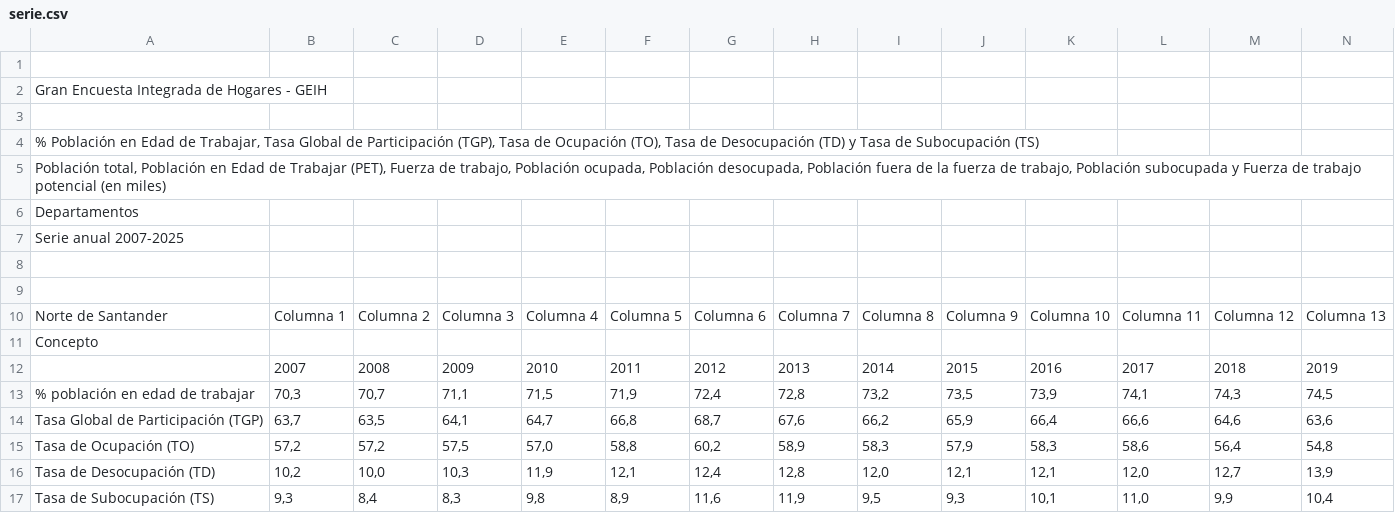
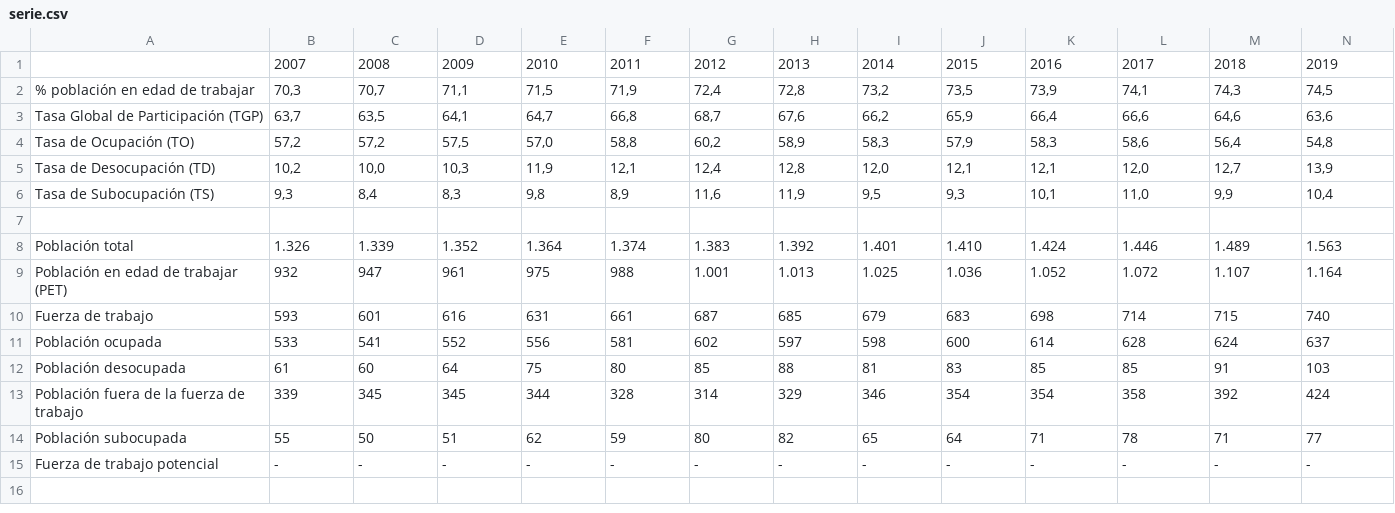
Before and after one commit to JimmyDVO0823/serie-temporal, a CSV file: serie.csv, drawn as a sheet; only a part is shown; the shorter side is filled out with more unchanged rows; rows hold the shown columns only; the diff names each change by its address in the sheet, - before the commit and + after, or states it on an @@ line.

```diff
--- a/serie.csv
+++ b/serie.csv
-row 1: (empty)
-row 2: Gran Encuesta Integrada de Hogares - GEIH
-row 3: (empty)
-row 4: % Población en Edad de Trabajar, Tasa Global de Participación (TGP), Tasa de Ocupación (TO), Tasa de Desocupación (TD) y Tasa de Subocupación (TS)
-row 5: Población total, Población en Edad de Trabajar (PET), Fuerza de trabajo, Población ocupada, Población desocupada, Población fuera de la fuerza de trabajo, Población subocupada y Fuerza de trabajo potencial (en miles)
-row 6: Departamentos
-row 7: Serie anual 2007-2025
-row 8: (empty)
-row 9: (empty)
-row 10: Norte de Santander | Columna 1 | Columna 2 | Columna 3 | Columna 4 | Columna 5 | Columna 6 | Columna 7 | Columna 8 | Columna 9 | Columna 10 | Columna 11 | Columna 12 | Columna 13
-row 11: Concepto
```
Also changed, not shown: 1 other file.
